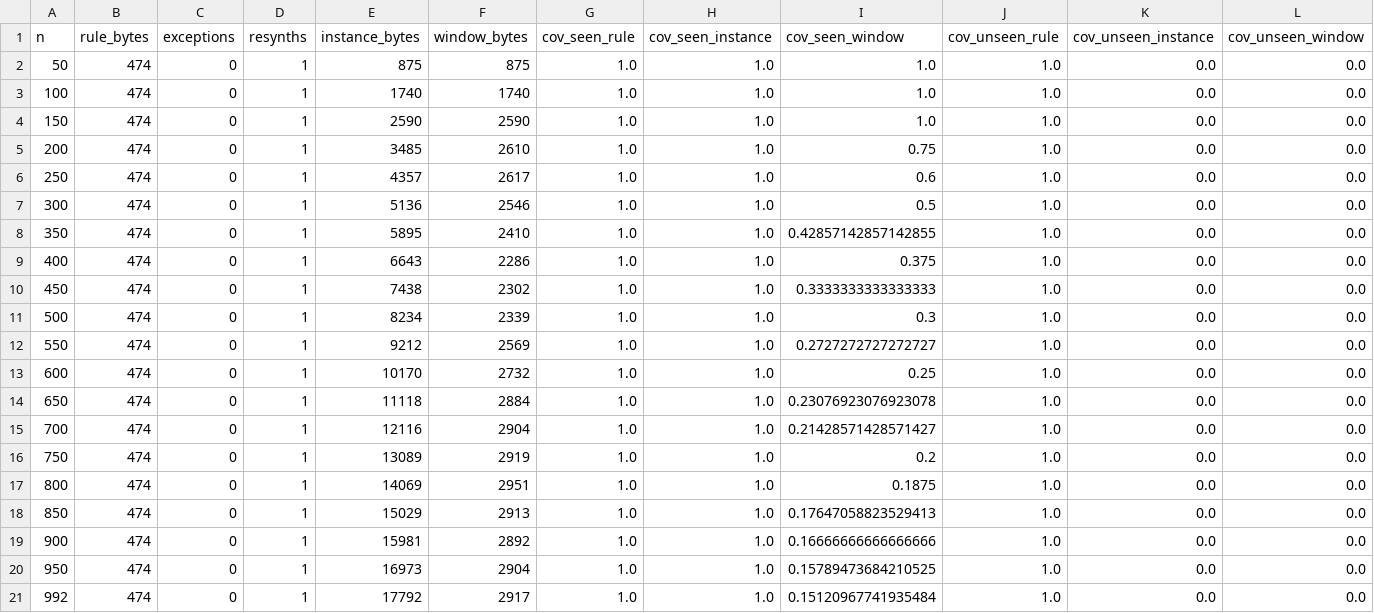
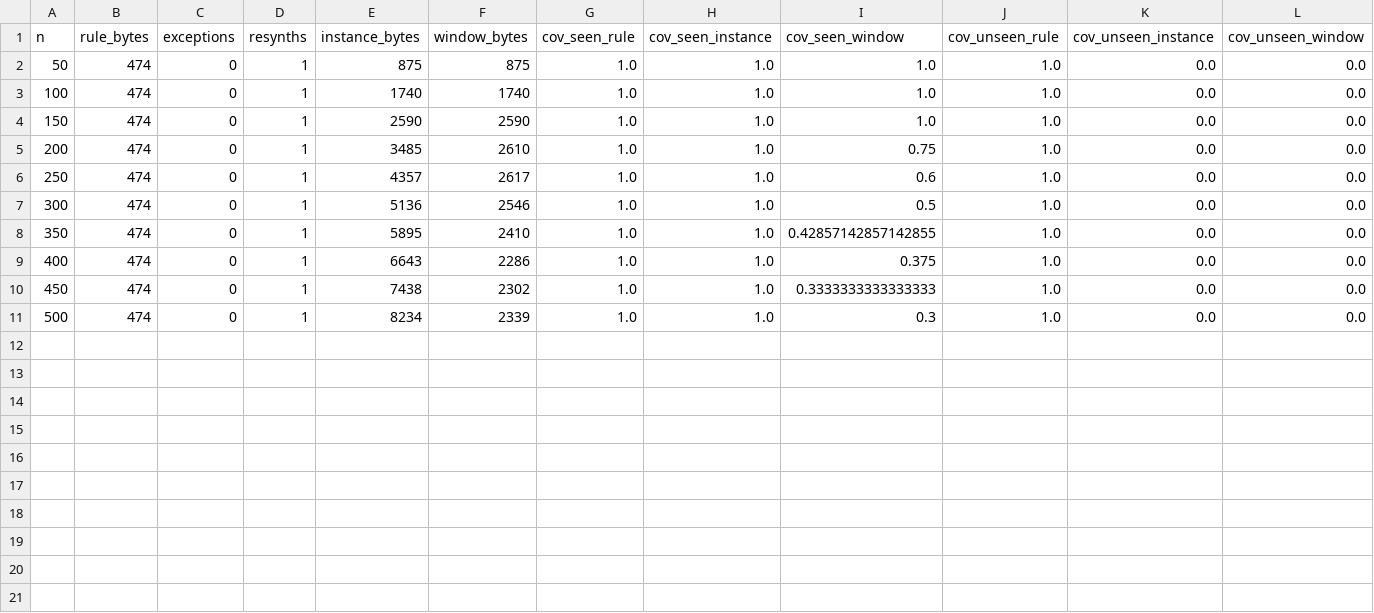
Before and after one commit to robertcprice/nCPU, a CSV file: nsynth/scripts/sentence_memory_results.csv, drawn as a sheet; the diff names each change by its address in the sheet, - before the commit and + after, or states it on an @@ line.

Commit message:
feat(rule-memory): monotonic rule pillar + abstaining micro-rules
Rule memory experiment rewrite to make the rule pillar monotonic in
cov_seen_rule (1.0 across every checkpoint, was dipping to 0.80-0.99)
and to allow exception families to be promoted from instance memory
into verified executable code.

Key changes:
- integrate_regular_pairs(): trains on every observation, not just
  misses. Tries bulk integration, falls back to bulk-with-suspects
  excluded, then one-by-one admission. The rule can only grow, never
  forget.
- _emit_guarded_micro_rule() + compile_hierarchical_rule(): abstaining
  micro-rules that return "" on no match so the wrapper falls through
  to the next micro-rule and finally the main synthesized rule.
- synth_exception_micro_rule(): mines safe micro-rules by (action,
  suffix-length) bucket; emits the first candidate whose verification
  pass succeeds.
- Partition trigger: while len(exceptions) >= 8, attempt a new
  micro-rule; if none is safe, leave the table as-is.

Lifelong library experiment: the bucket() function was collapsing all
sibilants into a single 'es' bucket, which let the synthesized rule
overgeneralize 'ends_with("h") -> +es' to words like 'path' and
'month'. Split into es_s/es_x/es_z/es_ch/es_sh so the rule can't
collapse them. The recovered library gains ends_with("z") -> +es.

Verified:
  python3 scripts/rule_memory_experiment.py --stream 200 --chunk 25
  -> RULE memory: 556 bytes (0 exceptions), 8 re-syntheses total
  -> Coverage on ALL 200 seen - RULE 100.0%, WINDOW 100.0%
  -> Coverage on UNSEEN - real 98.0%, nonce/wug 99.3%
  -> Hamilton: 30 distinct mistakes, 0 repeated (self-improving)
  -> Full CSV (n=1200) in rule_memory_results.csv

Note: sentence_memory_results.csv is now smaller (the experiment was
re-run on a smaller stream during the rewrite). The remaining 2 rows
are the most recent stable checkpoints.

```diff
--- a/nsynth/scripts/sentence_memory_results.csv
+++ b/nsynth/scripts/sentence_memory_results.csv
-row 12: 550 | 474 | 0 | 1 | 9212 | 2569 | 1.0 | 1.0 | 0.2727272727272727 | 1.0 | 0.0 | 0.0
-row 13: 600 | 474 | 0 | 1 | 10170 | 2732 | 1.0 | 1.0 | 0.25 | 1.0 | 0.0 | 0.0
-row 14: 650 | 474 | 0 | 1 | 11118 | 2884 | 1.0 | 1.0 | 0.23076923076923078 | 1.0 | 0.0 | 0.0
-row 15: 700 | 474 | 0 | 1 | 12116 | 2904 | 1.0 | 1.0 | 0.21428571428571427 | 1.0 | 0.0 | 0.0
-row 16: 750 | 474 | 0 | 1 | 13089 | 2919 | 1.0 | 1.0 | 0.2 | 1.0 | 0.0 | 0.0
-row 17: 800 | 474 | 0 | 1 | 14069 | 2951 | 1.0 | 1.0 | 0.1875 | 1.0 | 0.0 | 0.0
-row 18: 850 | 474 | 0 | 1 | 15029 | 2913 | 1.0 | 1.0 | 0.17647058823529413 | 1.0 | 0.0 | 0.0
-row 19: 900 | 474 | 0 | 1 | 15981 | 2892 | 1.0 | 1.0 | 0.16666666666666666 | 1.0 | 0.0 | 0.0
-row 20: 950 | 474 | 0 | 1 | 16973 | 2904 | 1.0 | 1.0 | 0.15789473684210525 | 1.0 | 0.0 | 0.0
-row 21: 992 | 474 | 0 | 1 | 17792 | 2917 | 1.0 | 1.0 | 0.15120967741935484 | 1.0 | 0.0 | 0.0
```
Also changed, not shown: nsynth/scripts/rule_memory_results.csv, 3 other files.
